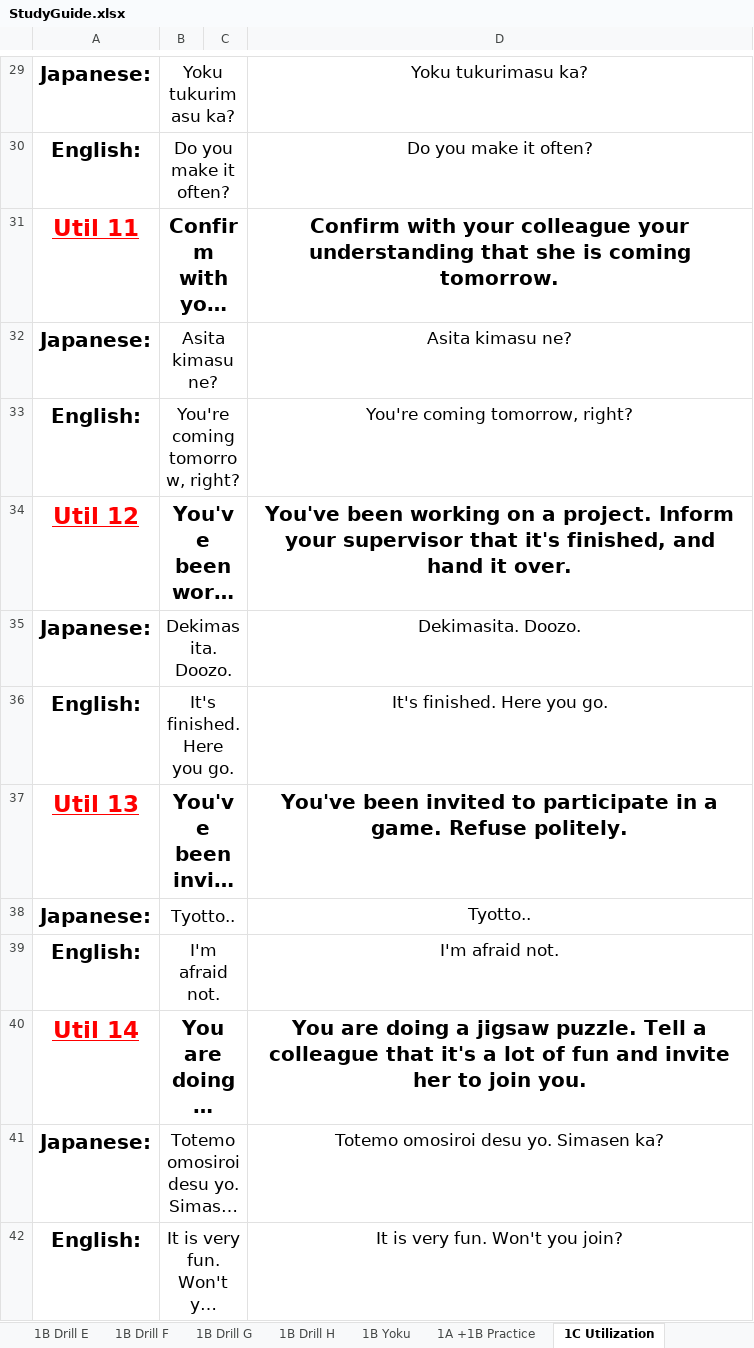
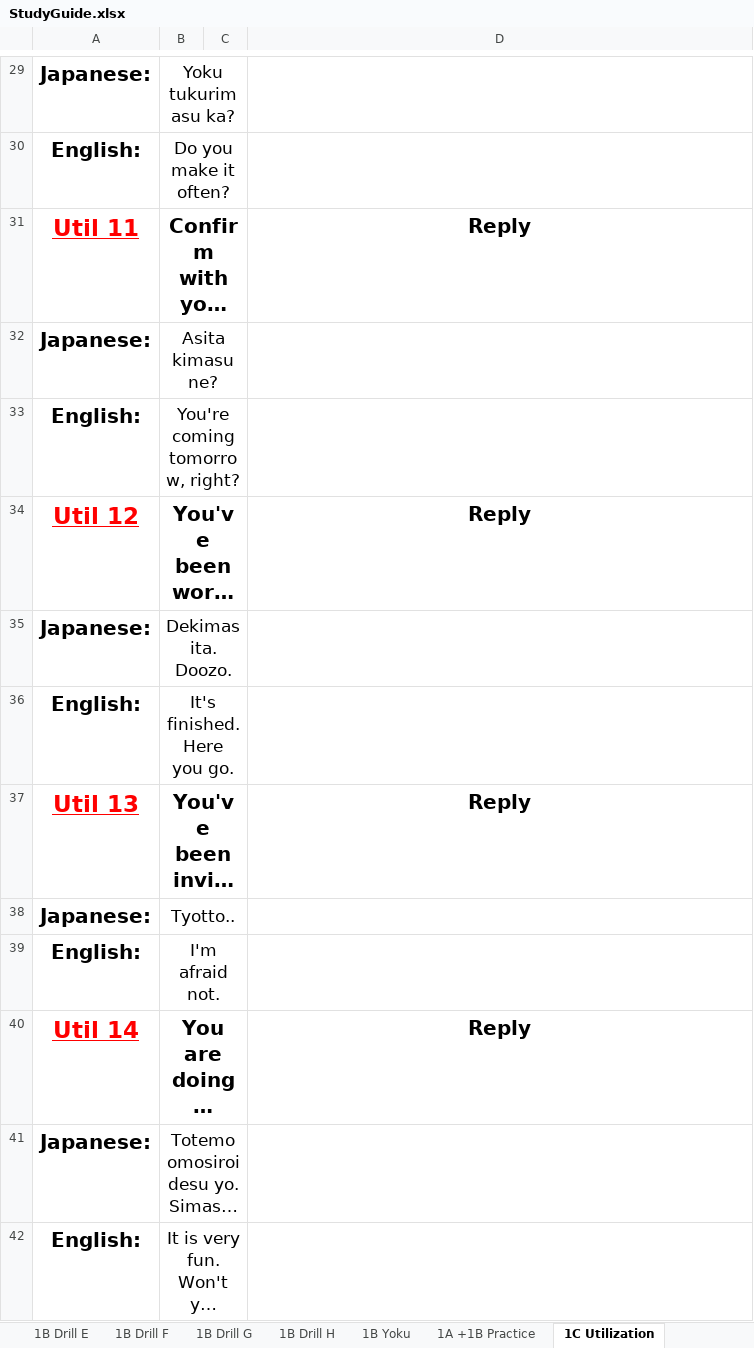
Before and after one commit to MBarna/Excel, an Excel workbook: StudyGuide.xlsx, sheet 1C Utilization, drawn as a sheet; only a part is shown, gaps mark what is left out; long unchanged cells end in …; values as stored, in another font and other column widths than the file's, no borders; the diff covers the shown part only; the diff names each change by its address in the sheet, - before the commit and + after, or states it on an @@ line.

```diff
--- a/StudyGuide.xlsx (sheet 1C Utilization)
+++ b/StudyGuide.xlsx (sheet 1C Utilization)
-D29: Yoku tukurimasu ka?
+D29: (empty)
-D30: Do you make it often?
+D30: (empty)
-D31: Confirm with your colleague your understanding that she is coming tomorrow.
+D31: Reply
-D32: Asita kimasu ne?
+D32: (empty)
-D33: You're coming tomorrow, right?
+D33: (empty)
-D34: You've been working on a project. Inform your supervisor that it's finished, and hand it over.
+D34: Reply
-D35: Dekimasita. Doozo.
+D35: (empty)
-D36: It's finished. Here you go.
+D36: (empty)
-D37: You've been invited to participate in a game. Refuse politely.
+D37: Reply
-D38: Tyotto..
+D38: (empty)
-D39: I'm afraid not.
+D39: (empty)
-D40: You are doing a jigsaw puzzle. Tell a colleague that it's a lot of fun and invite her to join you.
+D40: Reply
-D41: Totemo omosiroi desu yo. Simasen ka?
+D41: (empty)
-D42: It is very fun. Won't you join?
+D42: (empty)
```
Also changed, not shown: 28 edited cells elsewhere in this sheet, sheet 2A Core Conversations, other sheet tabs.
